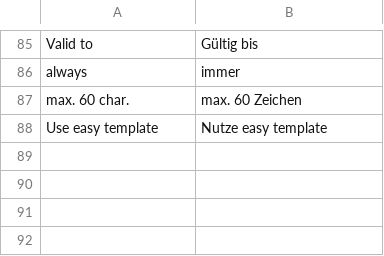
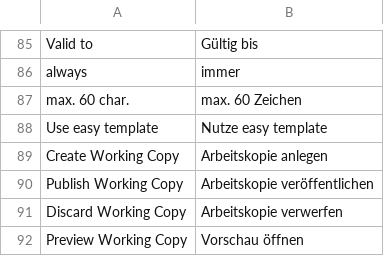
Before and after one commit to webguys-de/EasyTemplate, a CSV file: app/locale/de_DE/Webguys_Easytemplate.csv, drawn as a sheet; only a part is shown, gaps mark what is left out.

Commit message:
Arbeitskopien auf Anfrage und nicht immer automatisch

```diff
--- a/app/locale/de_DE/Webguys_Easytemplate.csv
+++ b/app/locale/de_DE/Webguys_Easytemplate.csv
@@ -88 +88,5 @@
 "Use easy template","Nutze easy template"
+"Create Working Copy","Arbeitskopie anlegen"
+"Publish Working Copy","Arbeitskopie veröffentlichen"
+"Discard Working Copy","Arbeitskopie verwerfen"
+"Preview Working Copy","Vorschau öffnen"
```
Also changed, not shown: 3 other files.
